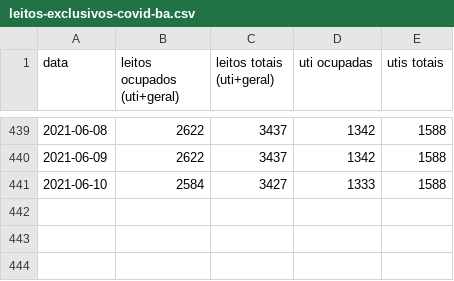
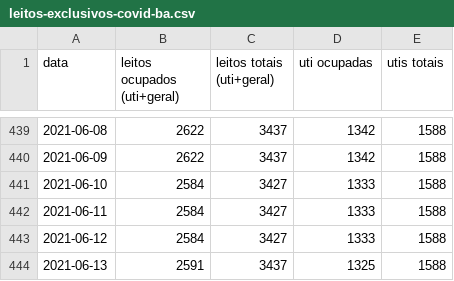
Before and after one commit to galdir/covid19python, a CSV file: leitos-exclusivos-covid-ba.csv, drawn as a sheet; only a part is shown, gaps mark what is left out.

Commit message:
dados de hoje

```diff
--- a/leitos-exclusivos-covid-ba.csv
+++ b/leitos-exclusivos-covid-ba.csv
@@ -441 +441,4 @@
 2021-06-10,2584,3427,1333,1588,,
+2021-06-11,2584,3427,1333,1588,,
+2021-06-12,2584,3427,1333,1588,,
+2021-06-13,2591,3437,1325,1588,,
```
